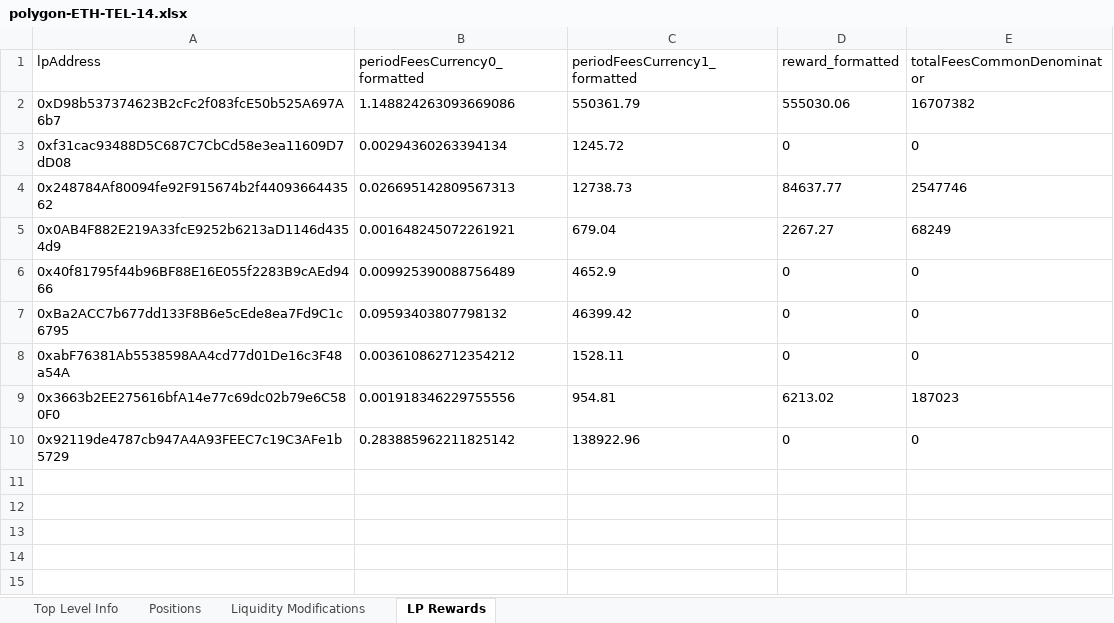
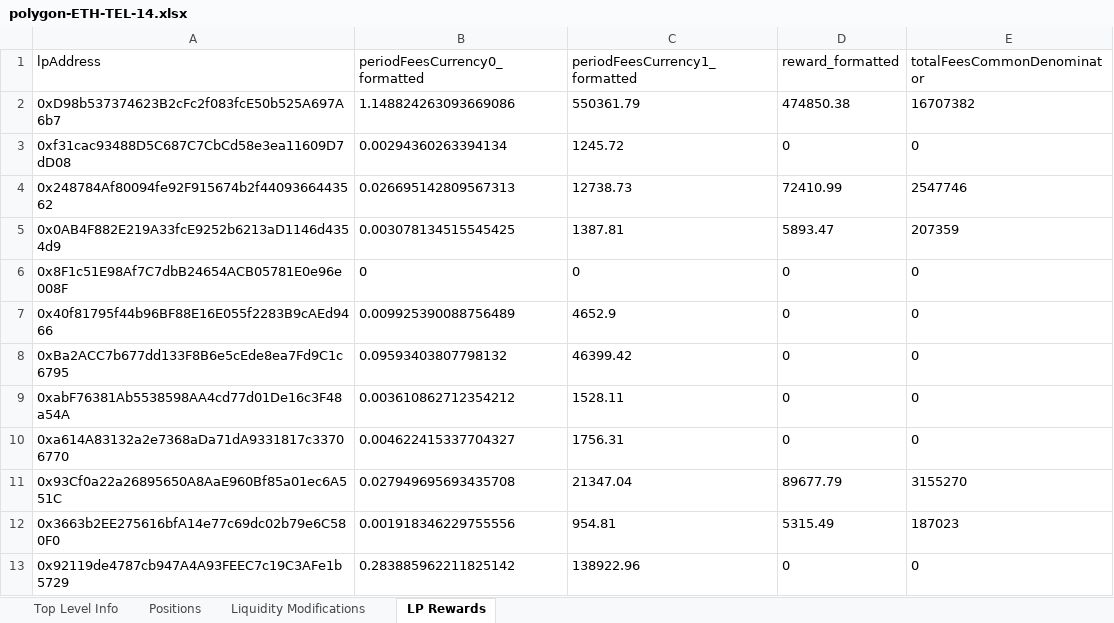
Before and after one commit to Telcoin-Association/telcoin-application-network-issuance, an Excel workbook: backend/checkpoints/polygon-ETH-TEL-14.xlsx, sheet LP Rewards, drawn as a sheet; values as stored, in another font and other column widths than the file's, no borders; addresses are those after the commit; the diff names each change by its address in the sheet, - before the commit and + after, or states it on an @@ line.

```diff
--- a/backend/checkpoints/polygon-ETH-TEL-14.xlsx (sheet LP Rewards)
+++ b/backend/checkpoints/polygon-ETH-TEL-14.xlsx (sheet LP Rewards)
-D2 (reward_formatted): 555030.06
+D2 (reward_formatted): 474850.38
-D4 (reward_formatted): 84637.77
+D4 (reward_formatted): 72410.99
-B5 (periodFeesCurrency0_formatted): 0.001648245072261921
+B5 (periodFeesCurrency0_formatted): 0.003078134515545425
-C5 (periodFeesCurrency1_formatted): 679.04
+C5 (periodFeesCurrency1_formatted): 1387.81
-D5 (reward_formatted): 2267.27
+D5 (reward_formatted): 5893.47
-E5 (totalFeesCommonDenominator): 68249
+E5 (totalFeesCommonDenominator): 207359
+row 6: 0x8F1c51E98Af7C7dbB24654ACB05781E0e96e008F | 0 | 0 | 0 | 0
+row 10: 0xa614A83132a2e7368aDa71dA9331817c33706770 | 0.004622415337704327 | 1756.31 | 0 | 0
+row 11: 0x93Cf0a22a26895650A8AaE960Bf85a01ec6A551C | 0.027949695693435708 | 21347.04 | 89677.79 | 3155270
-D12 (reward_formatted): 6213.02
+D12 (reward_formatted): 5315.49
```
Also changed, not shown: backend/checkpoints/base-ETH-TEL-14.xlsx, backend/checkpoints/polygon-USDC-EMXN-14.xlsx, 4 other files.
